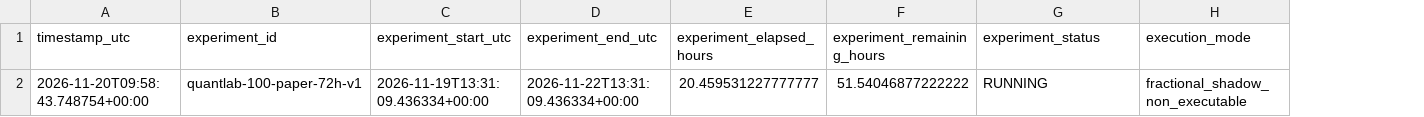
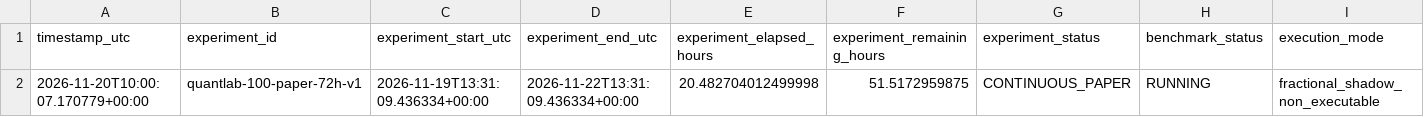
Before and after one commit to SitnerVS/QuantLab-100, a CSV file: reports/paper_fractional_portfolio_summary.csv, drawn as a sheet; only a part is shown; the diff names each change by its address in the sheet, - before the commit and + after, or states it on an @@ line.

```diff
--- a/reports/paper_fractional_portfolio_summary.csv
+++ b/reports/paper_fractional_portfolio_summary.csv
+column H (benchmark_status), row 2: RUNNING
-A2 (timestamp_utc): 2026-11-20T09:58:43.748754+00:00
+A2 (timestamp_utc): 2026-11-20T10:00:07.170779+00:00
-E2 (experiment_elapsed_hours): 20.459531227777777
+E2 (experiment_elapsed_hours): 20.482704012499998
-F2 (experiment_remaining_hours): 51.54046877222222
+F2 (experiment_remaining_hours): 51.5172959875
-G2 (experiment_status): RUNNING
+G2 (experiment_status): CONTINUOUS_PAPER
```
Also changed, not shown: reports/data_quality.csv, reports/paper_portfolio_summary.csv, 2 other files.
